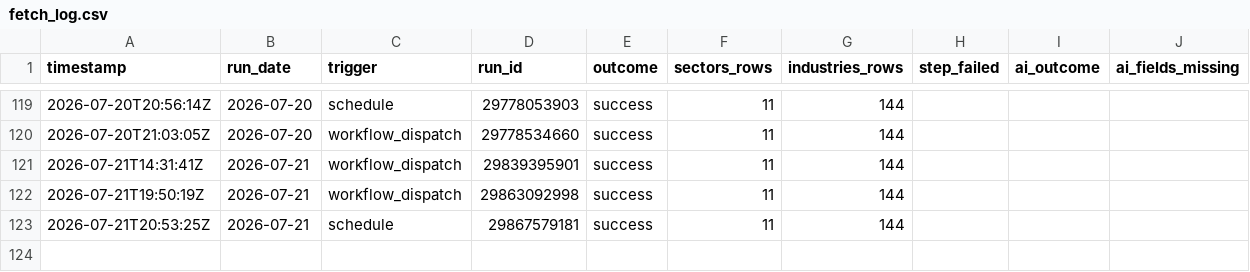
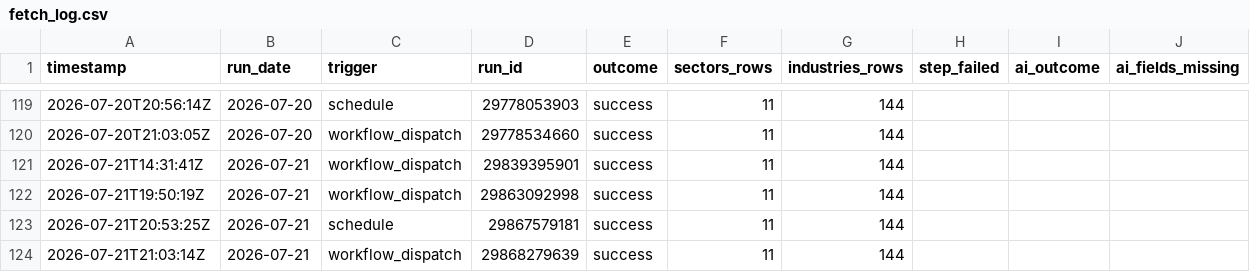
Before and after one commit to clarencelam2000/finviz-groups-tracker, a CSV file: data/fetch_log.csv, drawn as a sheet; only a part is shown, gaps mark what is left out.

```diff
--- a/data/fetch_log.csv
+++ b/data/fetch_log.csv
@@ -123 +123,2 @@ timestamp,run_date,trigger,run_id,outcome,sectors_rows,industries_rows,step_fail
 2026-07-21T20:53:25Z,2026-07-21,schedule,29867579181,success,11,144,,,
+2026-07-21T21:03:14Z,2026-07-21,workflow_dispatch,29868279639,success,11,144,,,
```
Also changed, not shown: data/benchmark/snapshots.csv, data/industries/snapshots.csv, 2 other files.
